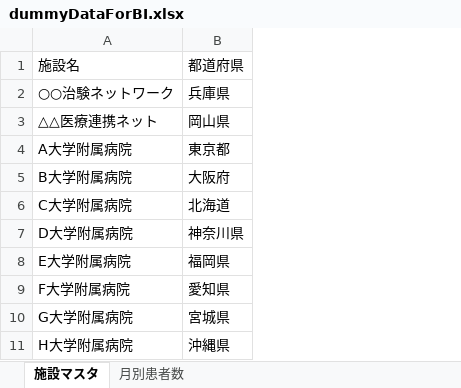
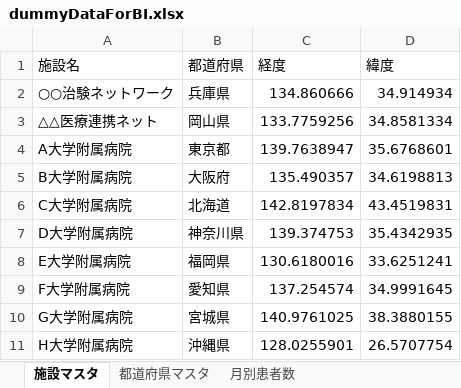
Before and after one commit to madoka-h/dashboard, an Excel workbook: dummyDataForBI.xlsx, sheet 施設マスタ, drawn as a sheet; values as stored, in another font and other column widths than the file's, no borders; charts and pictures not drawn; the diff names each change by its address in the sheet, - before the commit and + after, or states it on an @@ line.

```diff
--- a/dummyDataForBI.xlsx (sheet 施設マスタ)
+++ b/dummyDataForBI.xlsx (sheet 施設マスタ)
+sheet tab: 都道府県マスタ
+column C (経度), rows 2-11: 134.860666 | 133.7759256 | 139.7638947 | 135.490357 | 142.8197834 | 139.374753 | 130.6180016 | 137.254574 | 140.9761025 | 128.0255901
+column D (緯度), rows 2-11: 34.914934 | 34.8581334 | 35.6768601 | 34.6198813 | 43.4519831 | 35.4342935 | 33.6251241 | 34.9991645 | 38.3880155 | 26.5707754
```
Also changed, not shown: sheet 月別患者数, formulas that keep their value, charts or pictures, 1 other file.
